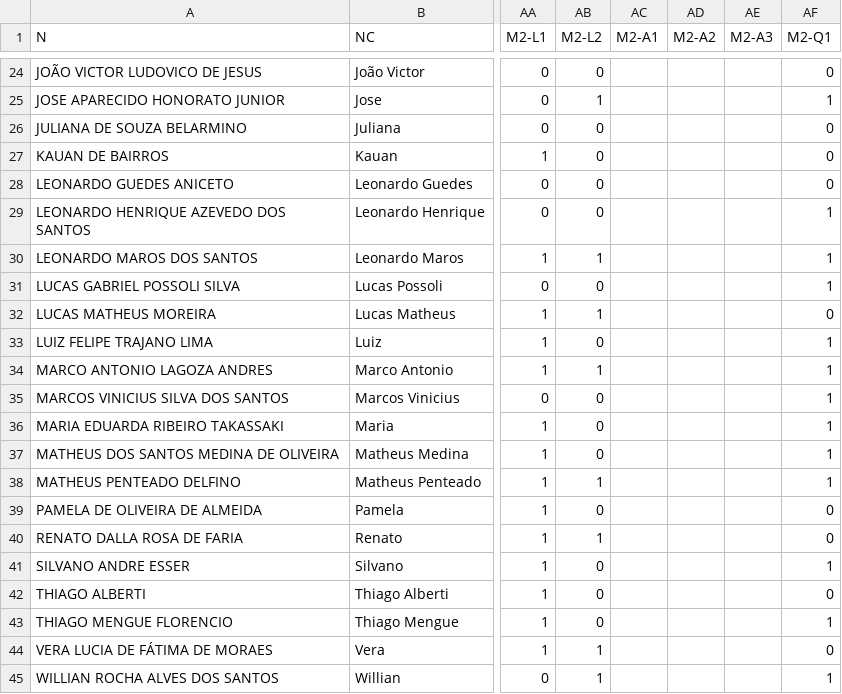
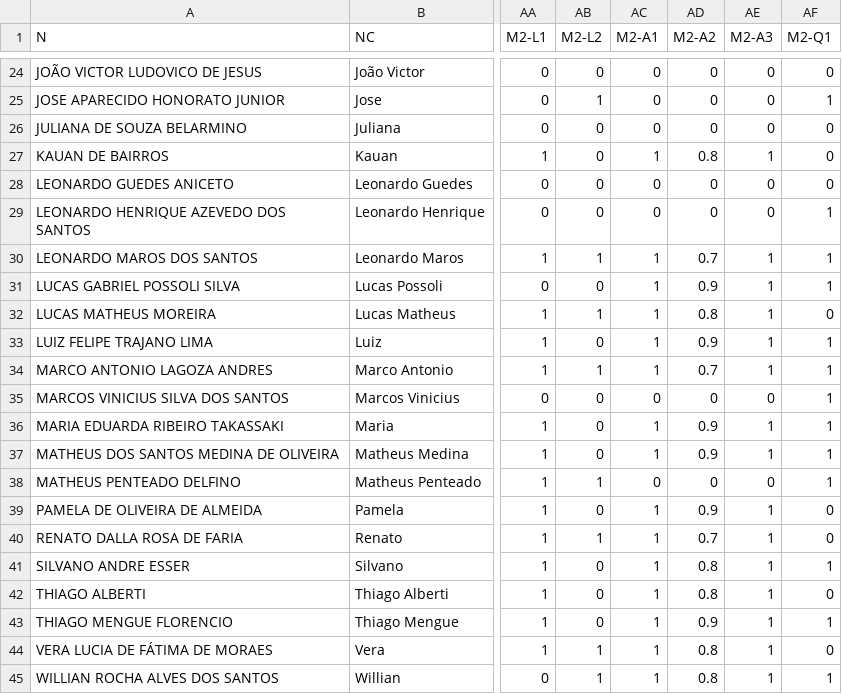
Before and after one commit to fernandocastillovicencio/medias-UB-castillo, a CSV file: db-HiP-1a.csv, drawn as a sheet; only a part is shown, gaps mark what is left out; the diff covers the shown part only; the diff names each change by its address in the sheet, - before the commit and + after, or states it on an @@ line.

```diff
--- a/db-HiP-1a.csv
+++ b/db-HiP-1a.csv
-AC24:AC26 (M2-A1): (empty)
+AC24:AC26 (M2-A1): 0
-AD24:AD26 (M2-A2): (empty)
+AD24:AD26 (M2-A2): 0
-AE24:AE26 (M2-A3): (empty)
+AE24:AE26 (M2-A3): 0
-AC27 (M2-A1): (empty)
+AC27 (M2-A1): 1
-AD27 (M2-A2): (empty)
+AD27 (M2-A2): 0.8
-AE27 (M2-A3): (empty)
+AE27 (M2-A3): 1
-AC28:AC29 (M2-A1): (empty)
+AC28:AC29 (M2-A1): 0
-AD28:AD29 (M2-A2): (empty)
+AD28:AD29 (M2-A2): 0
-AE28:AE29 (M2-A3): (empty)
+AE28:AE29 (M2-A3): 0
-AC30:AC34 (M2-A1): (empty)
+AC30:AC34 (M2-A1): 1
-AD30 (M2-A2): (empty)
+AD30 (M2-A2): 0.7
-AE30:AE34 (M2-A3): (empty)
+AE30:AE34 (M2-A3): 1
-AD31 (M2-A2): (empty)
+AD31 (M2-A2): 0.9
-AD32 (M2-A2): (empty)
+AD32 (M2-A2): 0.8
-AD33 (M2-A2): (empty)
+AD33 (M2-A2): 0.9
-AD34 (M2-A2): (empty)
+AD34 (M2-A2): 0.7
-AC35 (M2-A1): (empty)
+AC35 (M2-A1): 0
-AD35 (M2-A2): (empty)
+AD35 (M2-A2): 0
-AE35 (M2-A3): (empty)
+AE35 (M2-A3): 0
-AC36:AC37 (M2-A1): (empty)
+AC36:AC37 (M2-A1): 1
-AD36:AD37 (M2-A2): (empty)
+AD36:AD37 (M2-A2): 0.9
-AE36:AE37 (M2-A3): (empty)
+AE36:AE37 (M2-A3): 1
-AC38 (M2-A1): (empty)
+AC38 (M2-A1): 0
-AD38 (M2-A2): (empty)
+AD38 (M2-A2): 0
-AE38 (M2-A3): (empty)
+AE38 (M2-A3): 0
-AC39:AC45 (M2-A1): (empty)
+AC39:AC45 (M2-A1): 1
-AD39 (M2-A2): (empty)
+AD39 (M2-A2): 0.9
-AE39:AE45 (M2-A3): (empty)
+AE39:AE45 (M2-A3): 1
-AD40 (M2-A2): (empty)
+AD40 (M2-A2): 0.7
-AD41:AD42 (M2-A2): (empty)
+AD41:AD42 (M2-A2): 0.8
-AD43 (M2-A2): (empty)
+AD43 (M2-A2): 0.9
-AD44:AD45 (M2-A2): (empty)
+AD44:AD45 (M2-A2): 0.8
```
Also changed, not shown: 66 edited cells elsewhere in this file, db-FdT-1a.csv, db-MaF-1a.csv, 1 other file.
